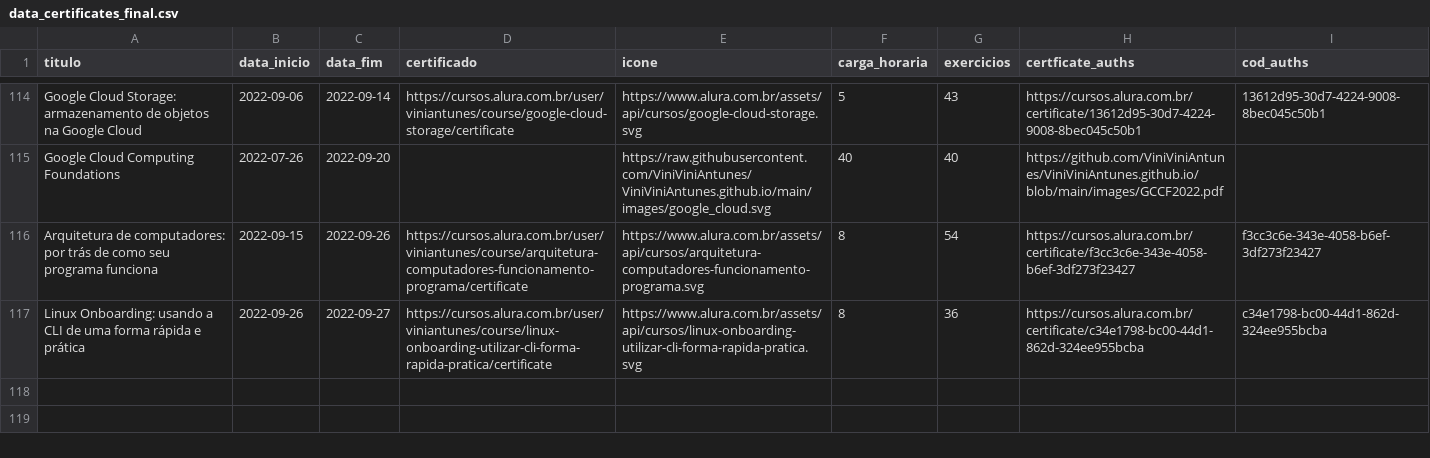
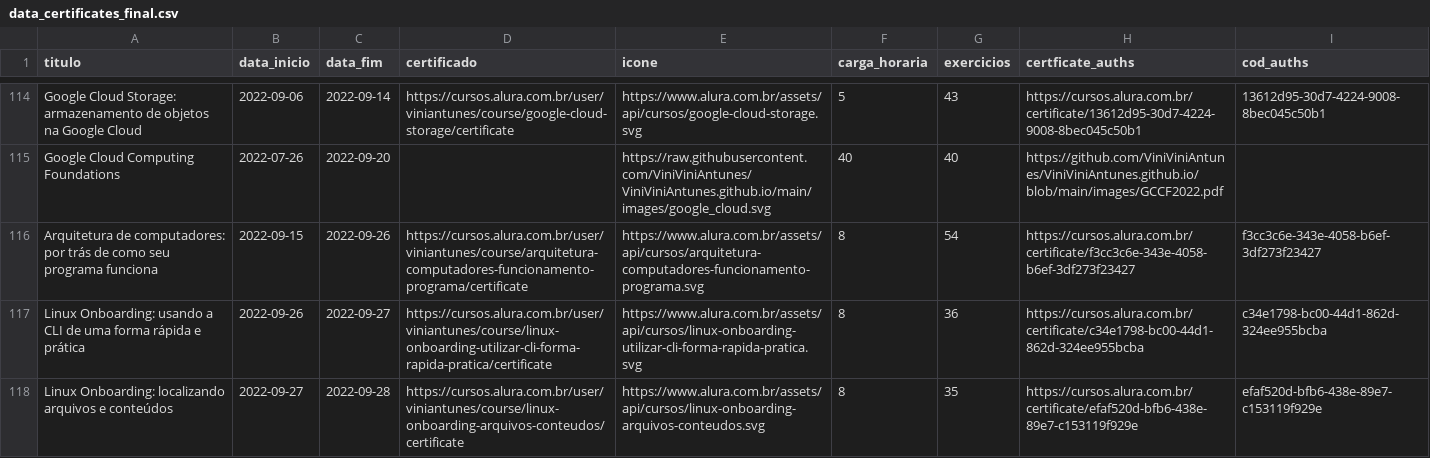
Before and after one commit to ViniViniAntunes/ViniViniAntunes.github.io, a CSV file: html/data_certificates_final.csv, drawn as a sheet; only a part is shown, gaps mark what is left out.

Commit message:
Atualiza certificados

```diff
--- a/html/data_certificates_final.csv
+++ b/html/data_certificates_final.csv
@@ -117 +117,2 @@ Arquitetura de computadores: por trás de como seu programa funciona;2022-09-15;
 Linux Onboarding: usando a CLI de uma forma rápida e prática;2022-09-26;2022-09-27;https://cursos.alura.com.br/user/viniantunes/course/linux-onboarding-utilizar-cli-forma-rapida-pratica/certificate;https://www.alura.com.br/assets/api/cursos/linux-onboarding-utilizar-cli-forma-rapida-pratica.svg;8;36;https://cursos.alura.com.br/certificate/c34e1798-bc00-44d1-862d-324ee955bcba;c34e1798-bc00-44d1-862d-324ee955bcba
+Linux Onboarding: localizando arquivos e conteúdos;2022-09-27;2022-09-28;https://cursos.alura.com.br/user/viniantunes/course/linux-onboarding-arquivos-conteudos/certificate;https://www.alura.com.br/assets/api/cursos/linux-onboarding-arquivos-conteudos.svg;8;35;https://cursos.alura.com.br/certificate/efaf520d-bfb6-438e-89e7-c153119f929e;efaf520d-bfb6-438e-89e7-c153119f929e
```
Also changed, not shown: info_certificados/data/data_certificates_final.csv, javascript/data_certificates_final.csv, 1 other file.
